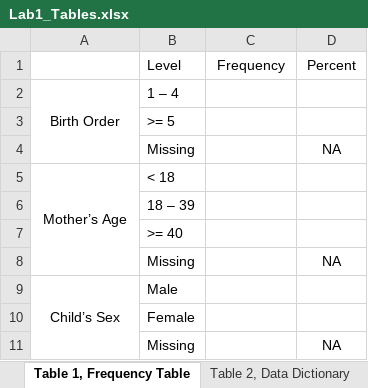
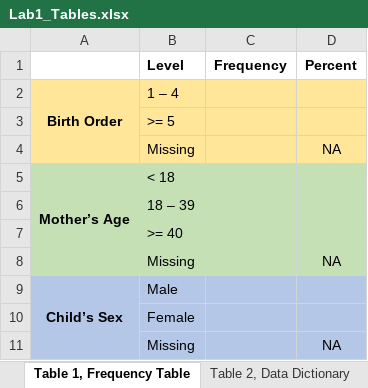
Before and after one commit to dghi-biostat/biostatlab, an Excel workbook: assignments/Lab1_Tables.xlsx, sheet Table 1, Frequency Table, drawn as a sheet; values as stored, in another font and other column widths than the file's, no borders; the diff names each change by its address in the sheet, - before the commit and + after, or states it on an @@ line.

```diff
--- a/assignments/Lab1_Tables.xlsx (sheet Table 1, Frequency Table)
+++ b/assignments/Lab1_Tables.xlsx (sheet Table 1, Frequency Table)
-B1:D1 bold: off
+B1:D1 bold: on
-A2 bold: off
+A2 bold: on
-A2:D4 fill: none
+A2:D4 fill: #FFE699
-A5:D8 fill: none
+A5:D8 fill: #C5E0B4
-A5 bold: off
+A5 bold: on
-A9 bold: off
+A9 bold: on
-A9:D11 fill: none
+A9:D11 fill: #B4C7E7
```
Also changed, not shown: sheet Table 2, Data Dictionary, 4 other files.
